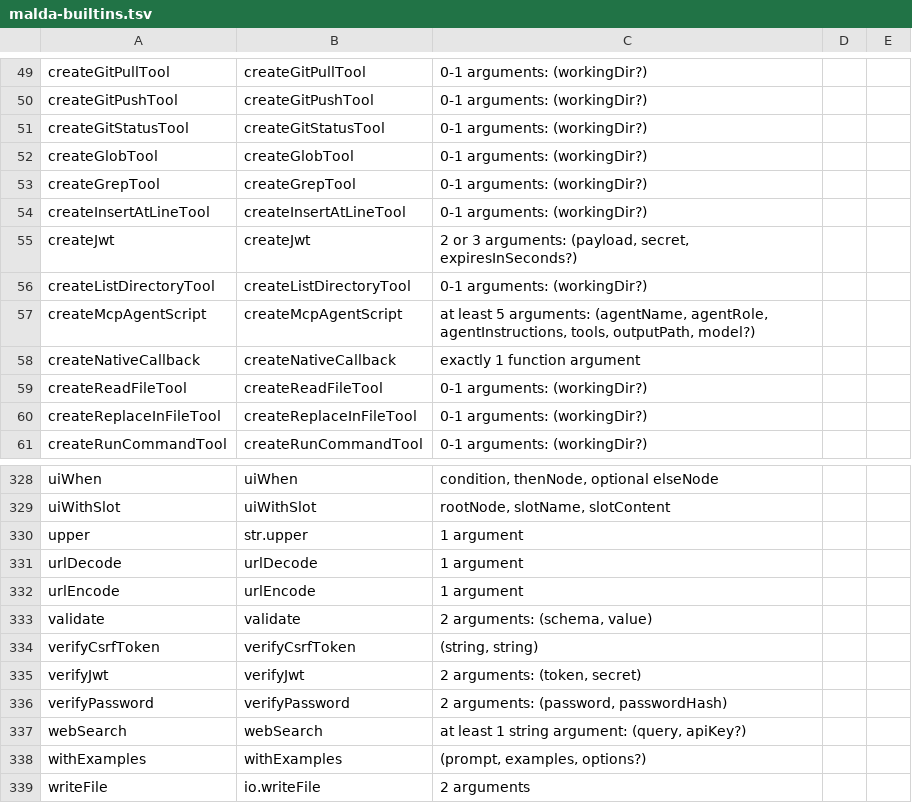
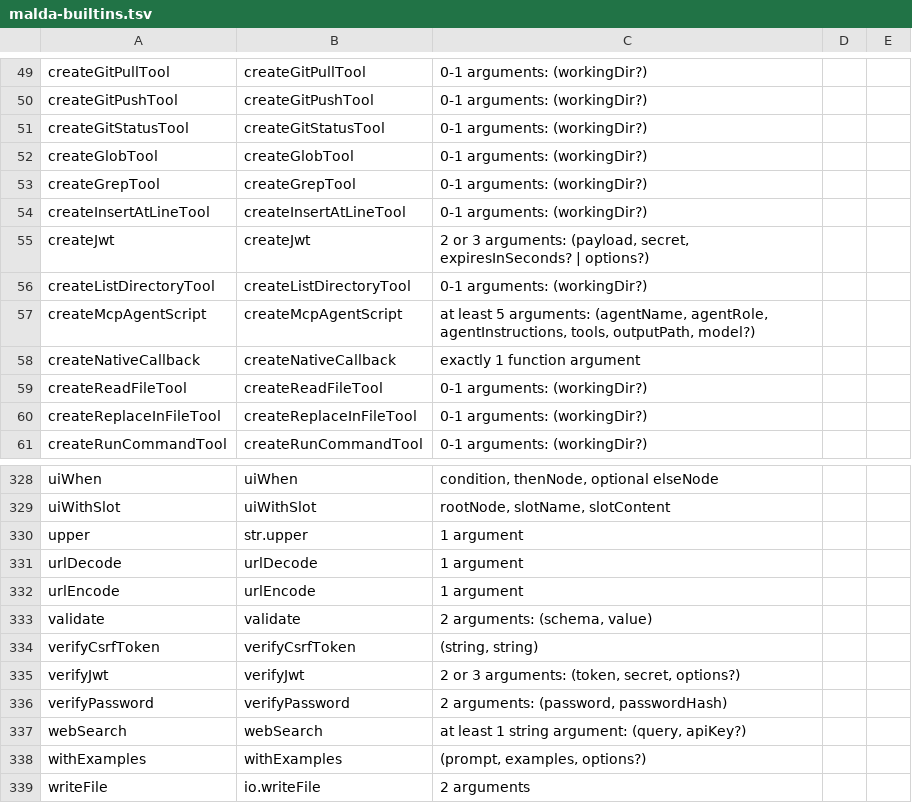
Before and after one commit to amaldini/maldalang, a TSV file: docs/llm/malda-builtins.tsv, drawn as a sheet; only a part is shown, gaps mark what is left out.

```diff
--- a/docs/llm/malda-builtins.tsv
+++ b/docs/llm/malda-builtins.tsv
@@ -54,3 +54,3 @@ createGrepTool	createGrepTool	0-1 arguments: (workingDir?)
 createInsertAtLineTool	createInsertAtLineTool	0-1 arguments: (workingDir?)		
-createJwt	createJwt	2 or 3 arguments: (payload, secret, expiresInSeconds?)		
+createJwt	createJwt	2 or 3 arguments: (payload, secret, expiresInSeconds? | options?)		
 createListDirectoryTool	createListDirectoryTool	0-1 arguments: (workingDir?)		
@@ -334,3 +334,3 @@ validate	validate	2 arguments: (schema, value)
 verifyCsrfToken	verifyCsrfToken	(string, string)		
-verifyJwt	verifyJwt	2 arguments: (token, secret)		
+verifyJwt	verifyJwt	2 or 3 arguments: (token, secret, options?)		
 verifyPassword	verifyPassword	2 arguments: (password, passwordHash)		
```
Also changed, not shown: 18 other files.
